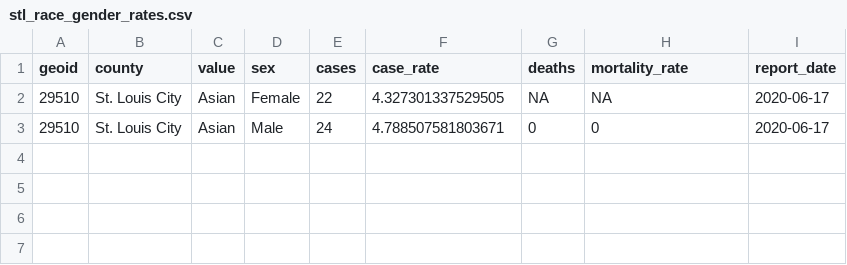
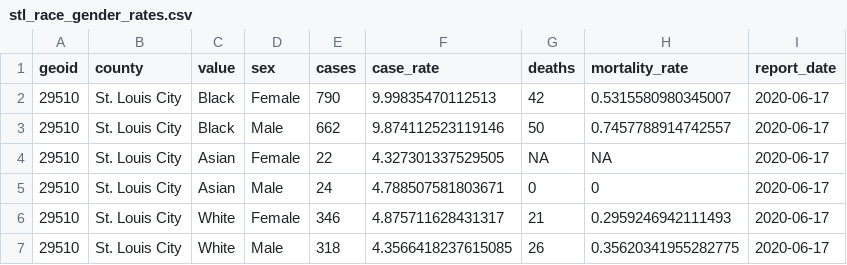
Before and after one commit to slu-openGIS/covid_daily_viz_archive, a CSV file: data/individual/stl_race_gender_rates.csv, drawn as a sheet; the diff names each change by its address in the sheet, - before the commit and + after, or states it on an @@ line.

```diff
--- a/data/individual/stl_race_gender_rates.csv
+++ b/data/individual/stl_race_gender_rates.csv
+row 2: 29510 | St. Louis City | Black | Female | 790 | 9.99835470112513 | 42 | 0.5315580980345007 | 2020-06-17
+row 3: 29510 | St. Louis City | Black | Male | 662 | 9.874112523119146 | 50 | 0.7457788914742557 | 2020-06-17
+row 6: 29510 | St. Louis City | White | Female | 346 | 4.875711628431317 | 21 | 0.2959246942111493 | 2020-06-17
+row 7: 29510 | St. Louis City | White | Male | 318 | 4.3566418237615085 | 26 | 0.35620341955282775 | 2020-06-17
```
Also changed, not shown: data/individual/stl_race_rates.csv, 33 other files.
